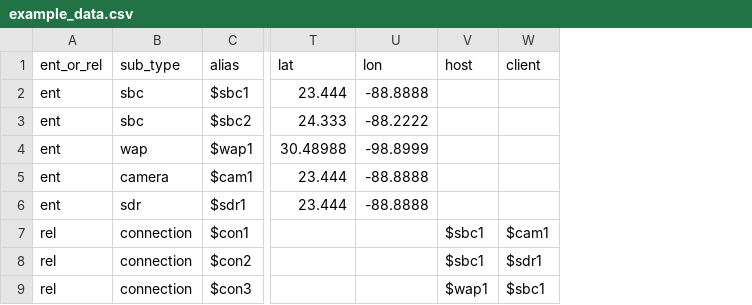
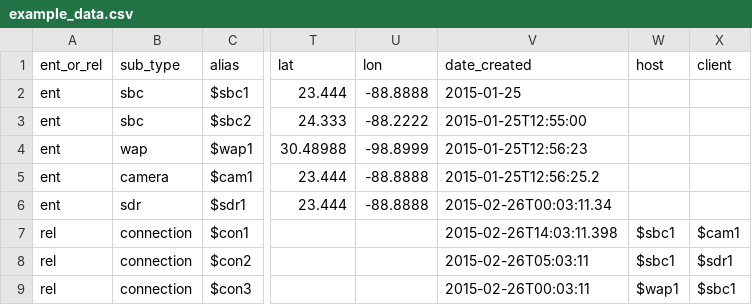
Before and after one commit to suciokhan/csv_to_tql_insert_script, a CSV file: example_data.csv, drawn as a sheet; only a part is shown, gaps mark what is left out; the diff names each change by its address in the sheet, - before the commit and + after, or states it on an @@ line.

```diff
--- a/example_data.csv
+++ b/example_data.csv
+column V (date_created), rows 2-9: 2015-01-25 | 2015-01-25T12:55:00 | 2015-01-25T12:56:23 | 2015-01-25T12:56:25.2 | 2015-02-26T00:03:11.34 | 2015-02-26T14:03:11.398 | 2015-02-26T05:03:11 | 2015-02-26T00:03:11
```
Also changed, not shown: 4 other files.
